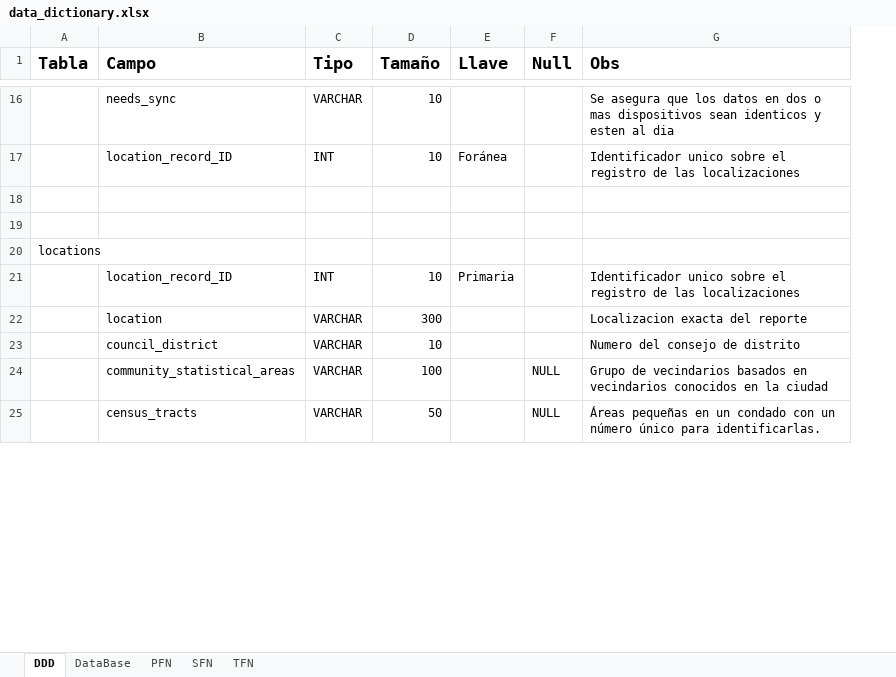
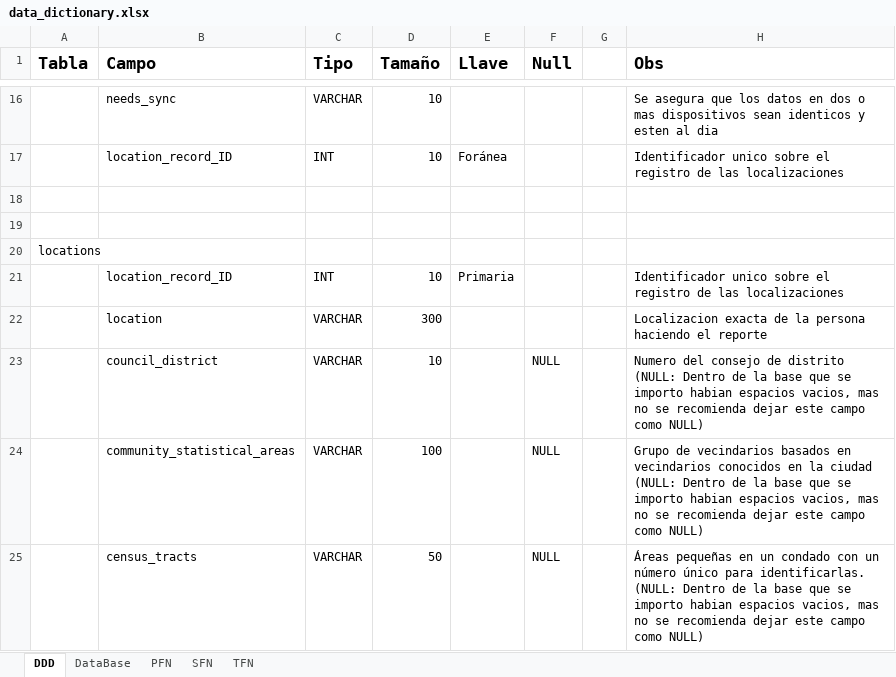
Before and after one commit to MistakenUncle7/DB_911_Calls_Project, an Excel workbook: data_dictionary.xlsx, sheet DDD, drawn as a sheet; only a part is shown, gaps mark what is left out; values as stored, in another font and other column widths than the file's, no borders; charts and pictures not drawn; addresses are those after the commit; the diff covers the shown part only; the diff names each change by its address in the sheet, - before the commit and + after, or states it on an @@ line.

```diff
--- a/data_dictionary.xlsx (sheet DDD)
+++ b/data_dictionary.xlsx (sheet DDD)
+column G, empty
-H22 (Obs): Localizacion exacta del reporte
+H22 (Obs): Localizacion exacta de la persona haciendo el reporte
-F23 (Null): (empty)
+F23 (Null): NULL
-H23 (Obs): …de distrito
+H23 (Obs): …de distrito (NULL: Dentro de la base que se importo habian espacios vacios, mas no se recomienda dejar este campo como NULL)
-H24 (Obs): …la ciudad
+H24 (Obs): …la ciudad (NULL: Dentro de la base que se importo habian espacios vacios, mas no se recomienda dejar este campo como NULL)
-H25 (Obs): …para identificarlas.
+H25 (Obs): …para identificarlas. (NULL: Dentro de la base que se importo habian espacios vacios, mas no se recomienda dejar este campo como NULL)
```
Also changed, not shown: 11 edited cells elsewhere in this sheet, 9 other files.
